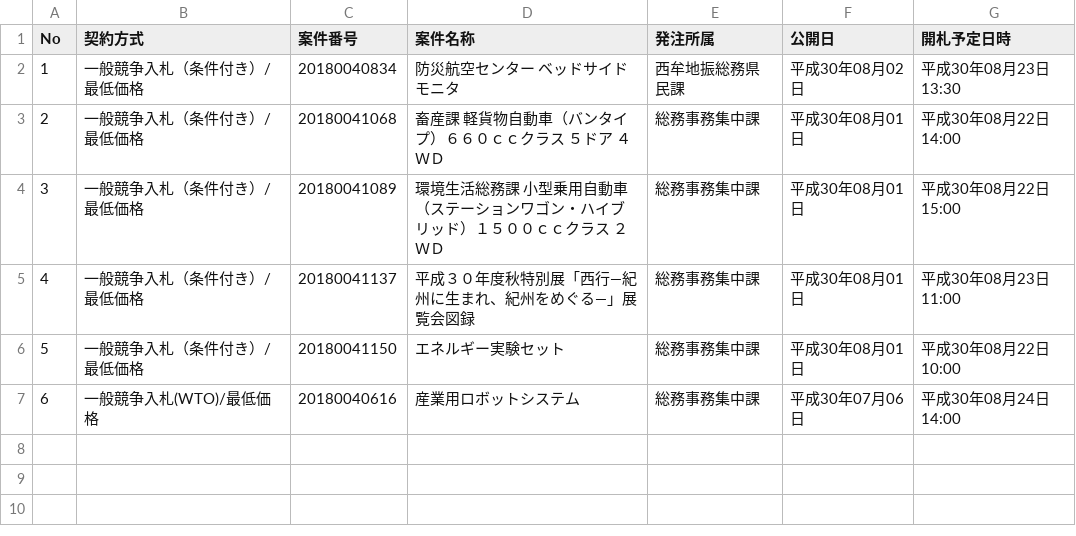
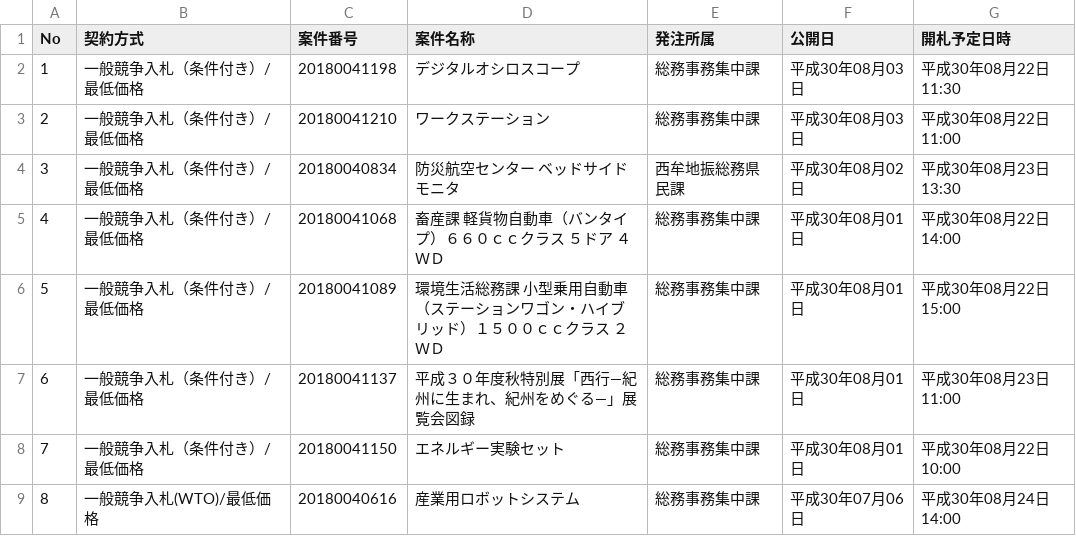
Before and after one commit to wakayama-pref-org/Goods-e-procurement-system_Bid_Advertisement, a CSV file: csv/goods-e-procurement-system_bid_advertisement.csv, drawn as a sheet; addresses are those after the commit; the diff names each change by its address in the sheet, - before the commit and + after, or states it on an @@ line.

```diff
--- a/csv/goods-e-procurement-system_bid_advertisement.csv
+++ b/csv/goods-e-procurement-system_bid_advertisement.csv
+row 2: 1 | 一般競争入札（条件付き）/最低価格 | 20180041198 | デジタルオシロスコープ | 総務事務集中課 | 平成30年08月03日 | 平成30年08月22日 11:30
+row 3: 2 | 一般競争入札（条件付き）/最低価格 | 20180041210 | ワークステーション | 総務事務集中課 | 平成30年08月03日 | 平成30年08月22日 11:00
@@ column A (No) renumbered from row 4 down @@
```
Also changed, not shown: 1 other file.
